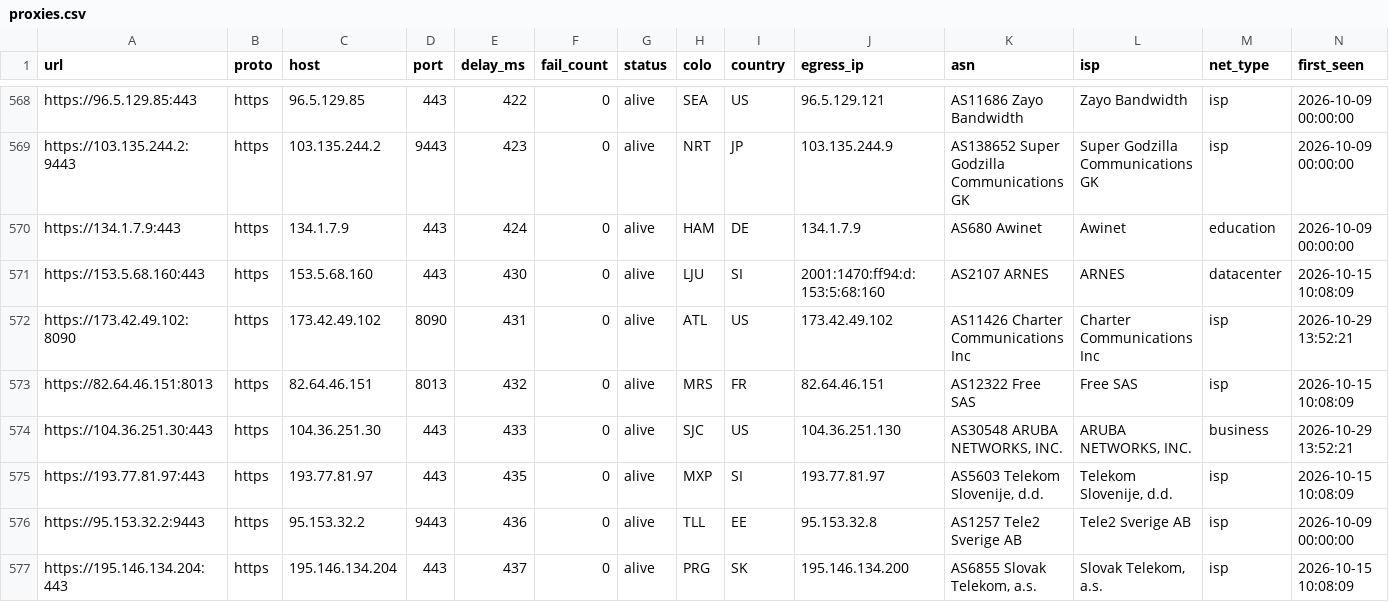
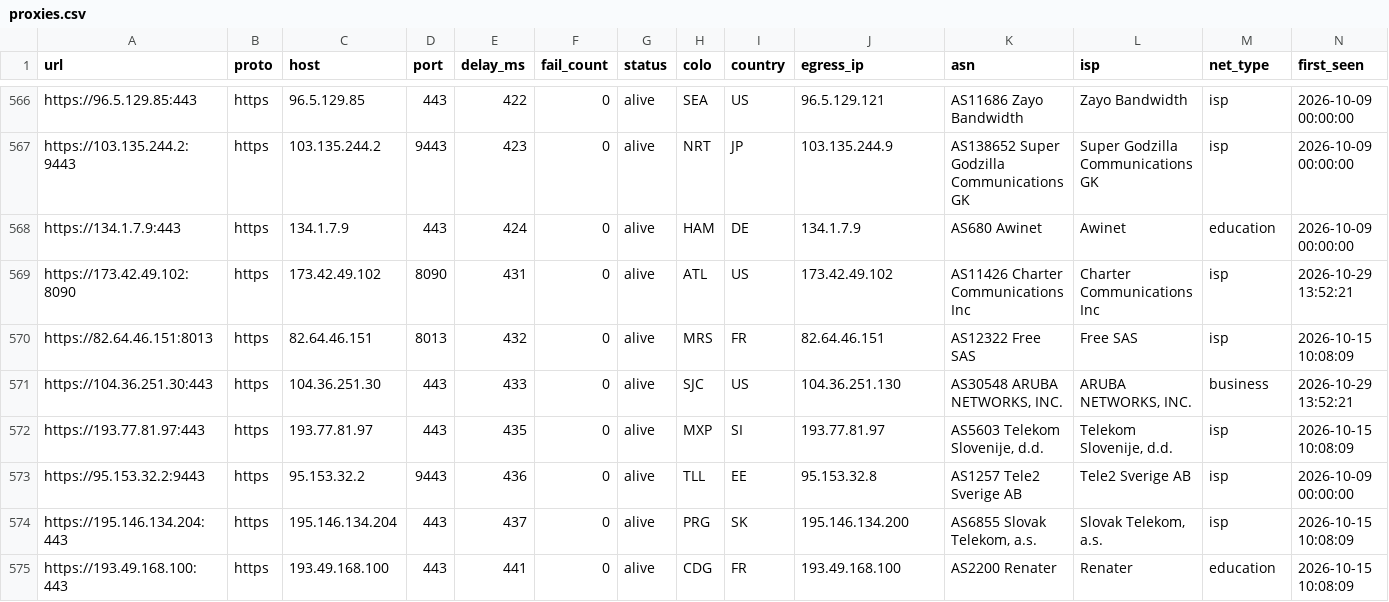
Before and after one commit to skfoa/tg-proxy-fetcher, a CSV file: data/proxies.csv, drawn as a sheet; only a part is shown, gaps mark what is left out; the shorter side is filled out with more unchanged rows; rows hold the shown columns only; the diff covers the shown part only; the diff names each change by its address in the sheet, - before the commit and + after, or states it on an @@ line.

Commit message:
fix(proxies): strictly reject and purge datacenter nodes from EDT-Pages

```diff
--- a/data/proxies.csv
+++ b/data/proxies.csv
-row 571: https://153.5.68.160:443 | https | 153.5.68.160 | 443 | 430 | 0 | alive | LJU | SI | 2001:1470:ff94:d:153:5:68:160 | AS2107 ARNES | ARNES | datacenter | 2026-10-15 10:08:09
```
Also changed, not shown: 9 removed rows elsewhere in this file, data/proxies/https.csv, data/proxies/socks5.csv, 7 other files.
